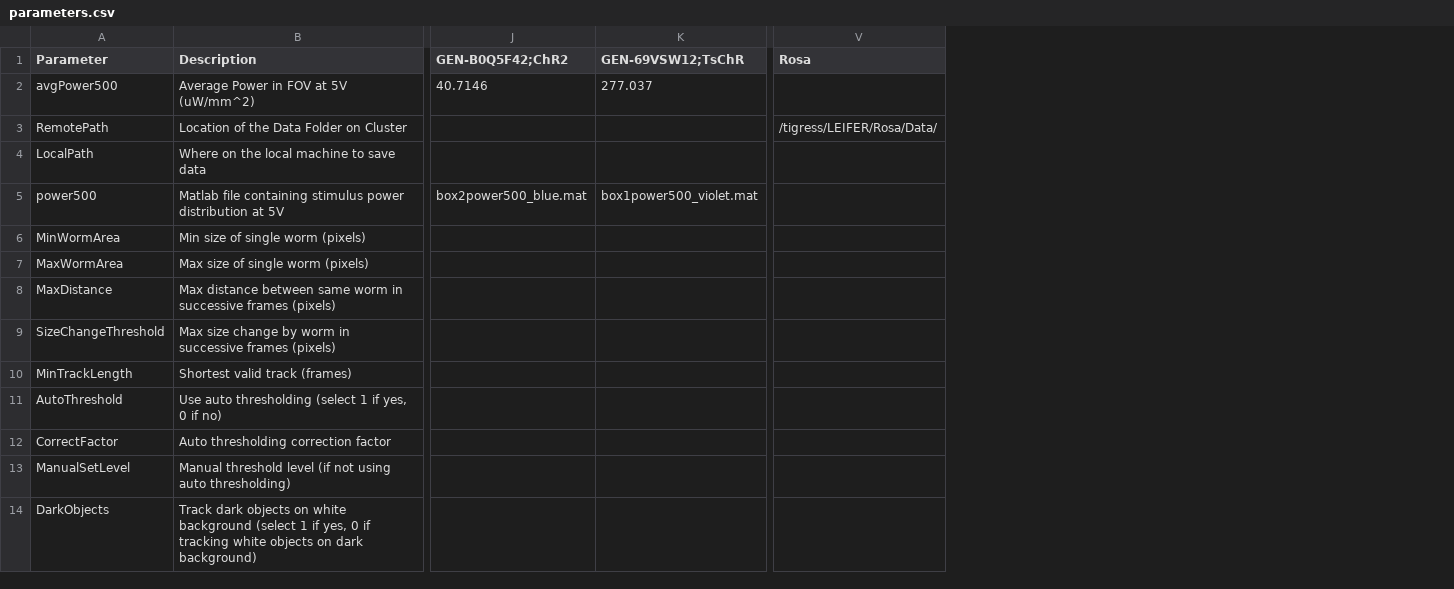
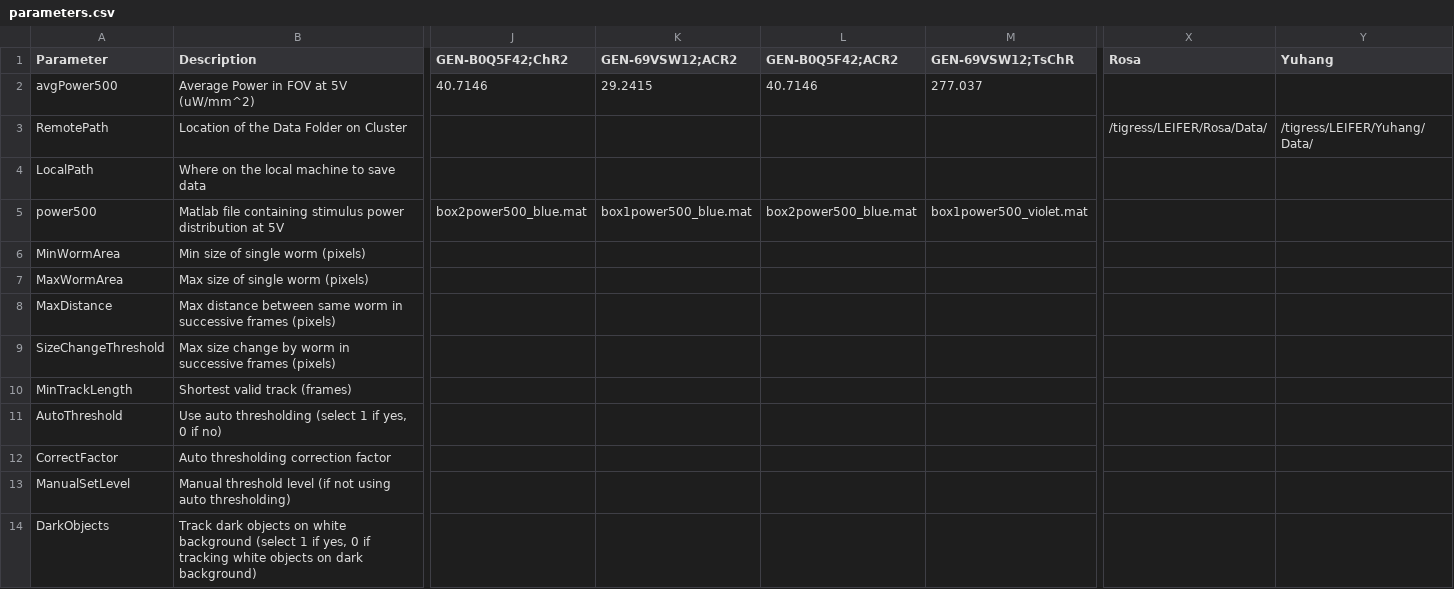
Before and after one commit to Kevin-Sean-Chen/leifer-Behavior-Triggered-Averaging-Tracker-new, a CSV file: parameters.csv, drawn as a sheet; only a part is shown, gaps mark what is left out; the diff names each change by its address in the sheet, - before the commit and + after, or states it on an @@ line.

Commit message:
Yuhang parameters update. New tap and light VI

```diff
--- a/parameters.csv
+++ b/parameters.csv
+column K (GEN-69VSW12;ACR2), rows 2-5: 29.2415 |  |  | box1power500_blue.mat
+column L (GEN-B0Q5F42;ACR2), rows 2-5: 40.7146 |  |  | box2power500_blue.mat
+column Y (Yuhang), row 3: /tigress/LEIFER/Yuhang/Data/
```
Also changed, not shown: 1 other file.
